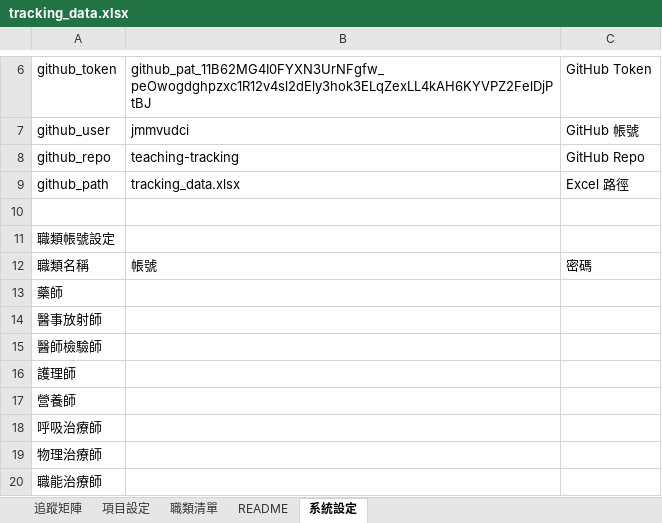
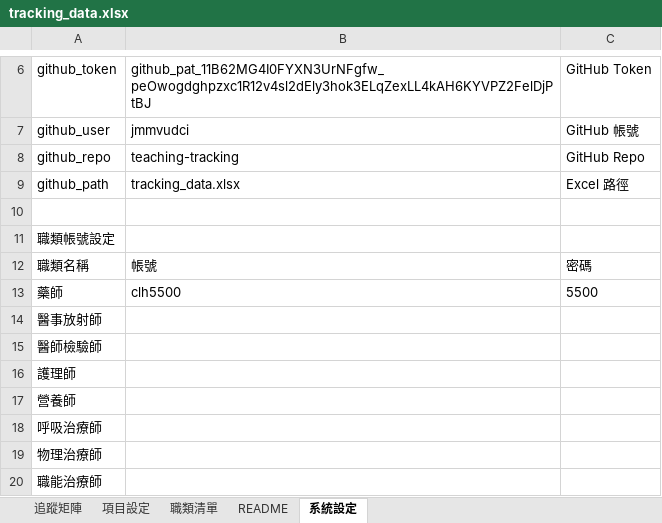
Before and after one commit to jmmvudci/teaching-tracking, an Excel workbook: tracking_data.xlsx, sheet 系統設定, drawn as a sheet; only a part is shown, gaps mark what is left out; values as stored, in another font and other column widths than the file's, no borders; the diff names each change by its address in the sheet, - before the commit and + after, or states it on an @@ line.

Commit message:
update tracking data 2026/6/4 下午2:05:54

```diff
--- a/tracking_data.xlsx (sheet 系統設定)
+++ b/tracking_data.xlsx (sheet 系統設定)
-B13: (empty)
+B13: clh5500
-C13: (empty)
+C13: 5500
```
Also changed, not shown: sheet README.
